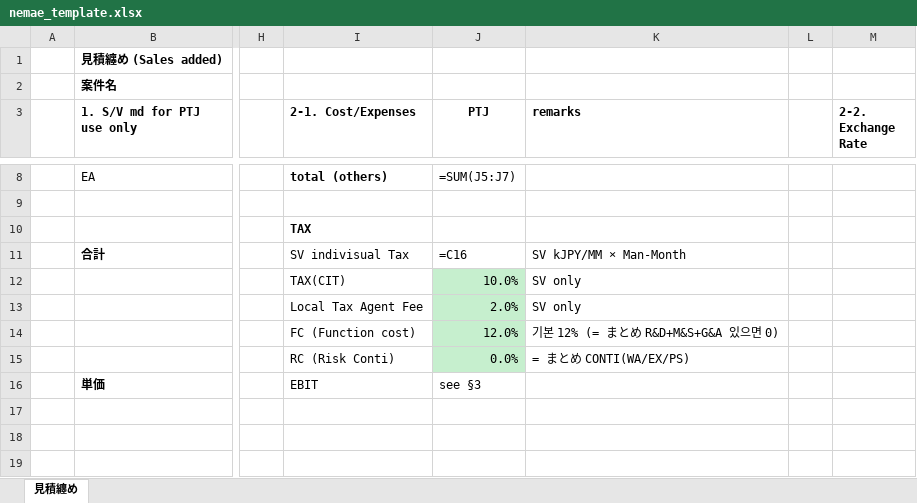
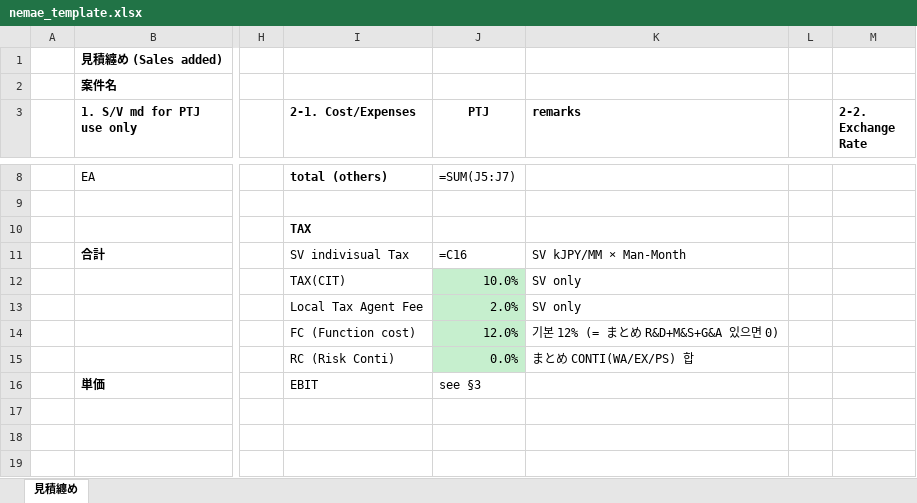
Before and after one commit to Yejun6515/claude-skills, an Excel workbook: ptj-internal-estimate/assets/nemae_template.xlsx, sheet 見積纏め, drawn as a sheet; only a part is shown, gaps mark what is left out; values as stored, in another font and other column widths than the file's, no borders; formulas without a stored value are shown as written; the diff names each change by its address in the sheet, - before the commit and + after, or states it on an @@ line.

Commit message:
ptj-internal-estimate: K15 RC remark가 엑셀 수식으로 오인되던 문제 수정
- build_template_v2.py: K15 라벨에서 선행 '=' 제거 ('= まとめ CONTI' → 'まとめ CONTI ... 합')
- nemae.py: K15 RC remark는 자동입력하지 않음을 주석으로 명시
- nemae_template.xlsx: 수정된 스크립트로 재빌드

```diff
--- a/ptj-internal-estimate/assets/nemae_template.xlsx (sheet 見積纏め)
+++ b/ptj-internal-estimate/assets/nemae_template.xlsx (sheet 見積纏め)
-K15 (remarks): = まとめ CONTI(WA/EX/PS)
+K15 (remarks): まとめ CONTI(WA/EX/PS) 합
```
Also changed, not shown: 2 other files.
